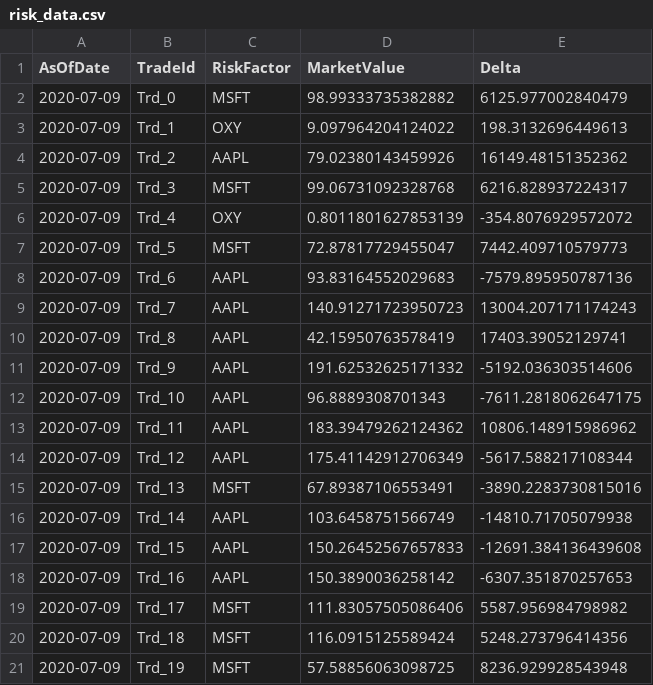
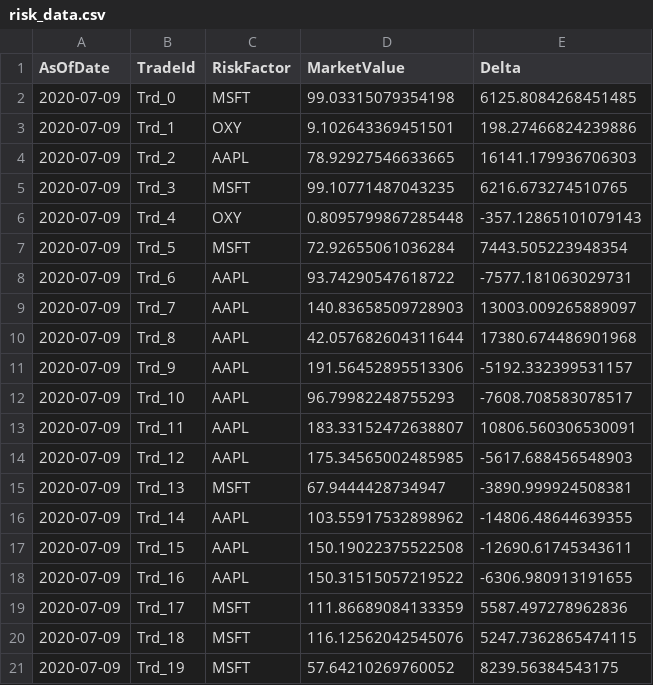
Before and after one commit to atoti/notebooks, a CSV file: finance/real-time-risk/risk_data.csv, drawn as a sheet.

Commit message:
adding load kafka example into real-time-risk notebook

```diff
--- a/finance/real-time-risk/risk_data.csv
+++ b/finance/real-time-risk/risk_data.csv
@@ -1,21 +1,21 @@
 AsOfDate,TradeId,RiskFactor,MarketValue,Delta
-2020-07-09,Trd_0,MSFT,98.99333735382882,6125.977002840479
-2020-07-09,Trd_1,OXY,9.097964204124022,198.3132696449613
-2020-07-09,Trd_2,AAPL,79.02380143459926,16149.48151352362
-2020-07-09,Trd_3,MSFT,99.06731092328768,6216.828937224317
-2020-07-09,Trd_4,OXY,0.8011801627853139,-354.8076929572072
-2020-07-09,Trd_5,MSFT,72.87817729455047,7442.409710579773
-2020-07-09,Trd_6,AAPL,93.83164552029683,-7579.895950787136
-2020-07-09,Trd_7,AAPL,140.91271723950723,13004.207171174243
-2020-07-09,Trd_8,AAPL,42.15950763578419,17403.39052129741
-2020-07-09,Trd_9,AAPL,191.62532625171332,-5192.036303514606
-2020-07-09,Trd_10,AAPL,96.8889308701343,-7611.2818062647175
-2020-07-09,Trd_11,AAPL,183.39479262124362,10806.148915986962
-2020-07-09,Trd_12,AAPL,175.41142912706349,-5617.588217108344
-2020-07-09,Trd_13,MSFT,67.89387106553491,-3890.2283730815016
-2020-07-09,Trd_14,AAPL,103.6458751566749,-14810.71705079938
-2020-07-09,Trd_15,AAPL,150.26452567657833,-12691.384136439608
-2020-07-09,Trd_16,AAPL,150.3890036258142,-6307.351870257653
-2020-07-09,Trd_17,MSFT,111.83057505086406,5587.956984798982
-2020-07-09,Trd_18,MSFT,116.0915125589424,5248.273796414356
-2020-07-09,Trd_19,MSFT,57.58856063098725,8236.929928543948
+2020-07-09,Trd_0,MSFT,99.03315079354198,6125.8084268451485
+2020-07-09,Trd_1,OXY,9.102643369451501,198.27466824239886
+2020-07-09,Trd_2,AAPL,78.92927546633665,16141.179936706303
+2020-07-09,Trd_3,MSFT,99.10771487043235,6216.673274510765
+2020-07-09,Trd_4,OXY,0.8095799867285448,-357.12865101079143
+2020-07-09,Trd_5,MSFT,72.92655061036284,7443.505223948354
+2020-07-09,Trd_6,AAPL,93.74290547618722,-7577.181063029731
+2020-07-09,Trd_7,AAPL,140.83658509728903,13003.009265889097
+2020-07-09,Trd_8,AAPL,42.057682604311644,17380.674486901968
+2020-07-09,Trd_9,AAPL,191.56452895513306,-5192.332399531157
+2020-07-09,Trd_10,AAPL,96.79982248755293,-7608.708583078517
+2020-07-09,Trd_11,AAPL,183.33152472638807,10806.560306530091
+2020-07-09,Trd_12,AAPL,175.34565002485985,-5617.688456548903
+2020-07-09,Trd_13,MSFT,67.9444428734947,-3890.999924508381
+2020-07-09,Trd_14,AAPL,103.55917532898962,-14806.48644639355
+2020-07-09,Trd_15,AAPL,150.19022375522508,-12690.61745343611
+2020-07-09,Trd_16,AAPL,150.31515057219522,-6306.980913191655
+2020-07-09,Trd_17,MSFT,111.86689084133359,5587.497278962836
+2020-07-09,Trd_18,MSFT,116.12562042545076,5247.7362865474115
+2020-07-09,Trd_19,MSFT,57.64210269760052,8239.56384543175
```
Also changed, not shown: finance/real-time-risk/trade_attributes.csv, 4 other files.
